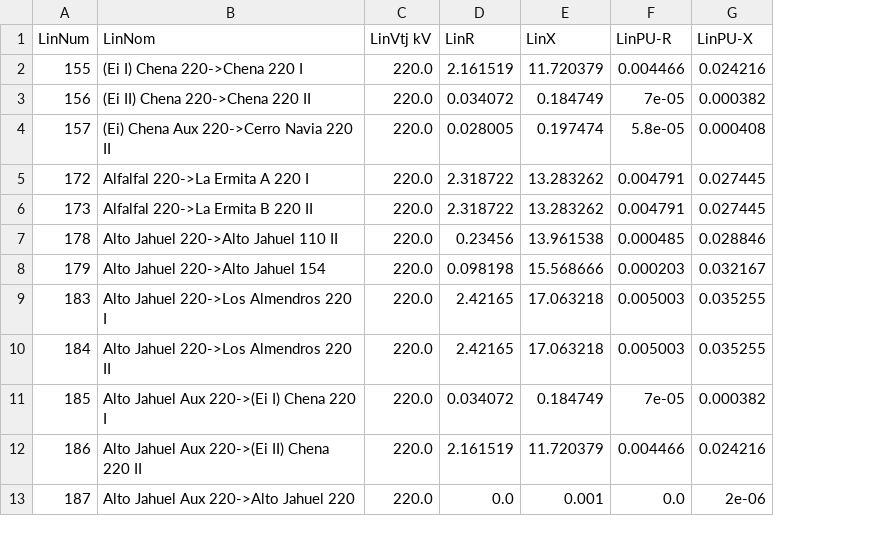
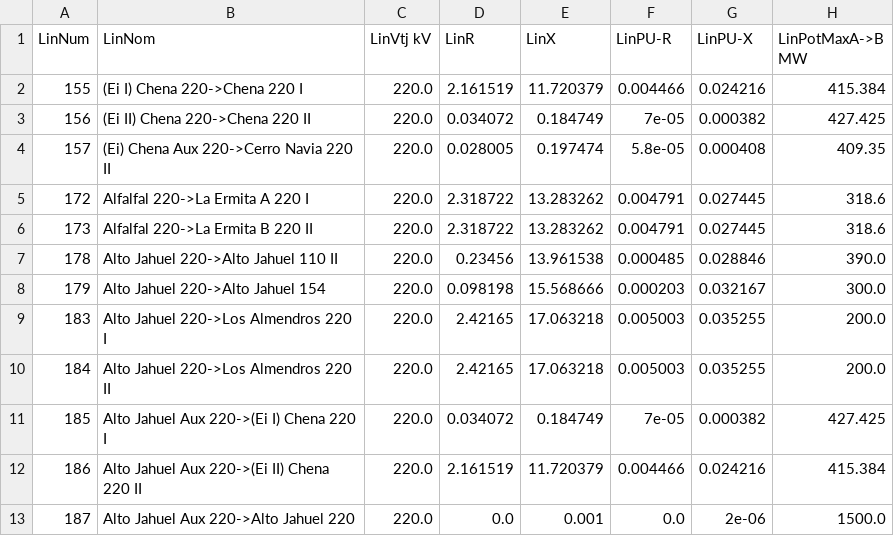
Before and after one commit to CristopherLeivaS/Transelec, a CSV file: Output_tecnico_base.csv, drawn as a sheet; only a part is shown; the diff names each change by its address in the sheet, - before the commit and + after, or states it on an @@ line.

Commit message:
Add files via upload

```diff
--- a/Output_tecnico_base.csv
+++ b/Output_tecnico_base.csv
+column H (LinPotMaxA->B MW), rows 2-13: 415.384 | 427.425 | 409.35 | 318.6 | 318.6 | 390.0 | 300.0 | 200.0 | 200.0 | 427.425 | 415.384 | 1500.0
```
